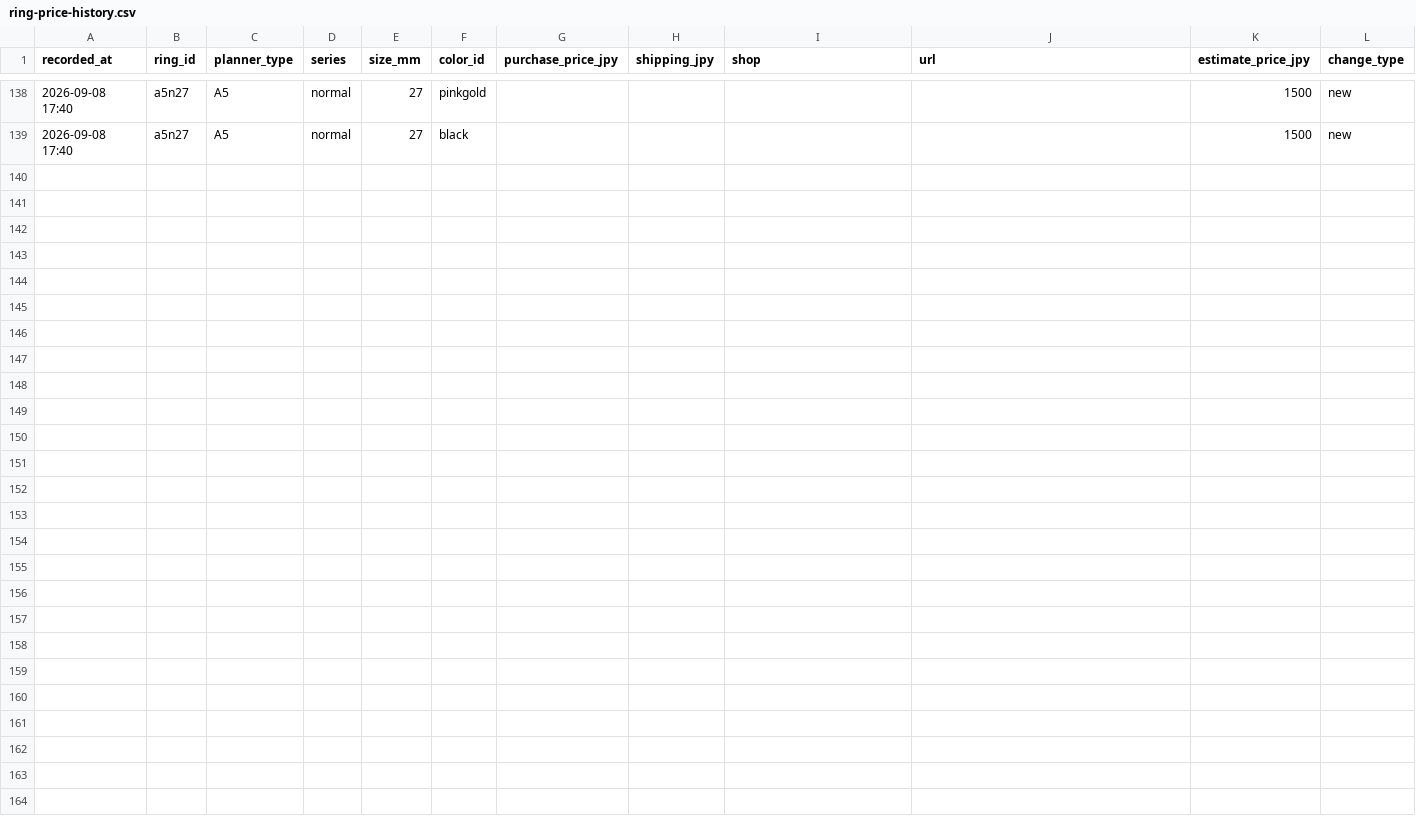
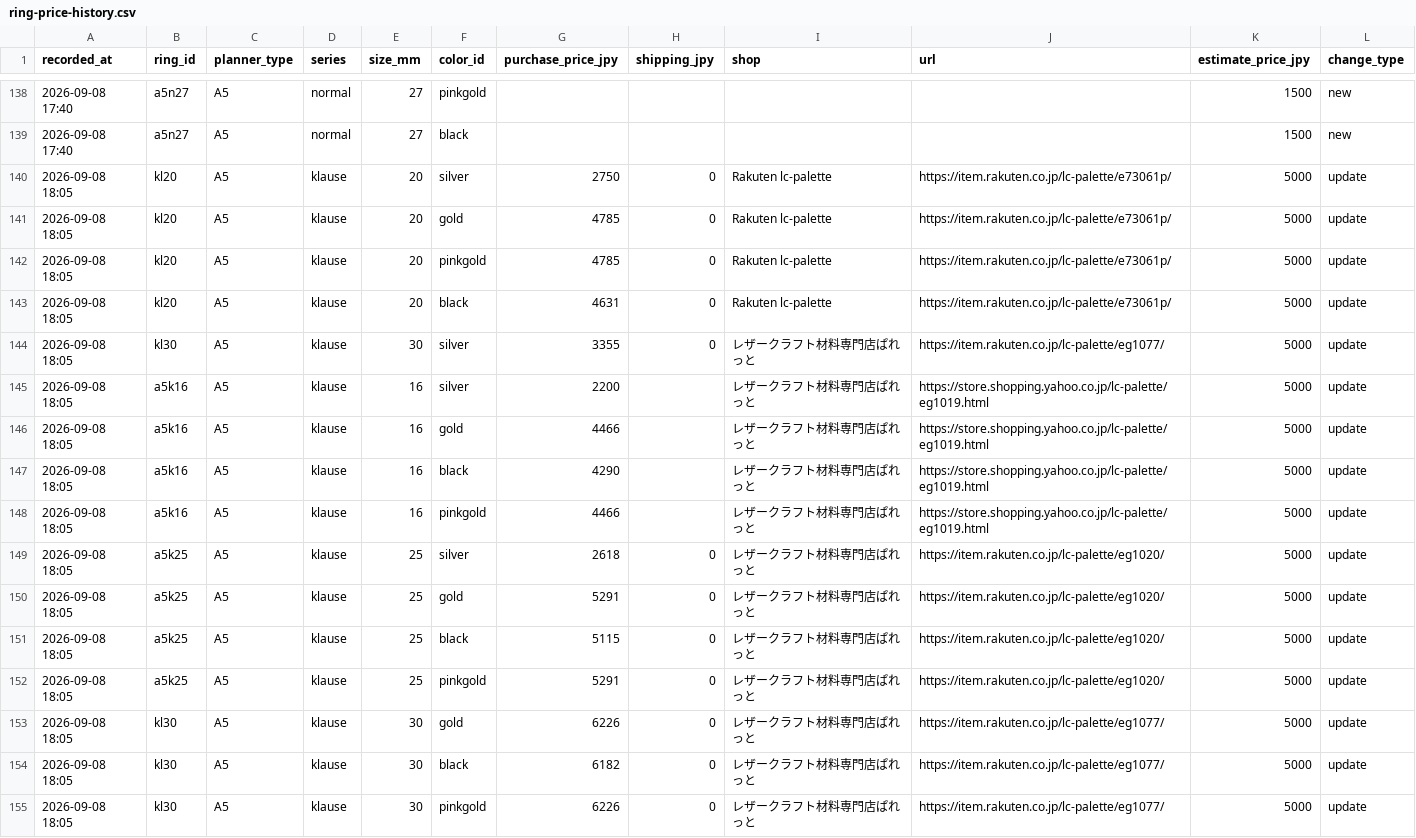
Before and after one commit to you0810jmsdf/ns-factory, a CSV file: order_estimate/ring-price-history.csv, drawn as a sheet; only a part is shown, gaps mark what is left out.

```diff
--- a/order_estimate/ring-price-history.csv
+++ b/order_estimate/ring-price-history.csv
@@ -139 +139,17 @@
 2026-09-08 17:40,a5n27,A5,normal,27,black,,,,,1500,new
+2026-09-08 18:05,kl20,A5,klause,20,silver,2750,0,Rakuten lc-palette,https://item.rakuten.co.jp/lc-palette/e73061p/,5000,update
+2026-09-08 18:05,kl20,A5,klause,20,gold,4785,0,Rakuten lc-palette,https://item.rakuten.co.jp/lc-palette/e73061p/,5000,update
+2026-09-08 18:05,kl20,A5,klause,20,pinkgold,4785,0,Rakuten lc-palette,https://item.rakuten.co.jp/lc-palette/e73061p/,5000,update
+2026-09-08 18:05,kl20,A5,klause,20,black,4631,0,Rakuten lc-palette,https://item.rakuten.co.jp/lc-palette/e73061p/,5000,update
+2026-09-08 18:05,kl30,A5,klause,30,silver,3355,0,レザークラフト材料専門店ぱれっと,https://item.rakuten.co.jp/lc-palette/eg1077/,5000,update
+2026-09-08 18:05,a5k16,A5,klause,16,silver,2200,,レザークラフト材料専門店ぱれっと,https://store.shopping.yahoo.co.jp/lc-palette/eg1019.html,5000,update
+2026-09-08 18:05,a5k16,A5,klause,16,gold,4466,,レザークラフト材料専門店ぱれっと,https://store.shopping.yahoo.co.jp/lc-palette/eg1019.html,5000,update
+2026-09-08 18:05,a5k16,A5,klause,16,black,4290,,レザークラフト材料専門店ぱれっと,https://store.shopping.yahoo.co.jp/lc-palette/eg1019.html,5000,update
+2026-09-08 18:05,a5k16,A5,klause,16,pinkgold,4466,,レザークラフト材料専門店ぱれっと,https://store.shopping.yahoo.co.jp/lc-palette/eg1019.html,5000,update
+2026-09-08 18:05,a5k25,A5,klause,25,silver,2618,0,レザークラフト材料専門店ぱれっと,https://item.rakuten.co.jp/lc-palette/eg1020/,5000,update
+2026-09-08 18:05,a5k25,A5,klause,25,gold,5291,0,レザークラフト材料専門店ぱれっと,https://item.rakuten.co.jp/lc-palette/eg1020/,5000,update
+2026-09-08 18:05,a5k25,A5,klause,25,black,5115,0,レザークラフト材料専門店ぱれっと,https://item.rakuten.co.jp/lc-palette/eg1020/,5000,update
+2026-09-08 18:05,a5k25,A5,klause,25,pinkgold,5291,0,レザークラフト材料専門店ぱれっと,https://item.rakuten.co.jp/lc-palette/eg1020/,5000,update
+2026-09-08 18:05,kl30,A5,klause,30,gold,6226,0,レザークラフト材料専門店ぱれっと,https://item.rakuten.co.jp/lc-palette/eg1077/,5000,update
+2026-09-08 18:05,kl30,A5,klause,30,black,6182,0,レザークラフト材料専門店ぱれっと,https://item.rakuten.co.jp/lc-palette/eg1077/,5000,update
+2026-09-08 18:05,kl30,A5,klause,30,pinkgold,6226,0,レザークラフト材料専門店ぱれっと,https://item.rakuten.co.jp/lc-palette/eg1077/,5000,update
```
Also changed, not shown: order_estimate/ring-price-stock.csv.
